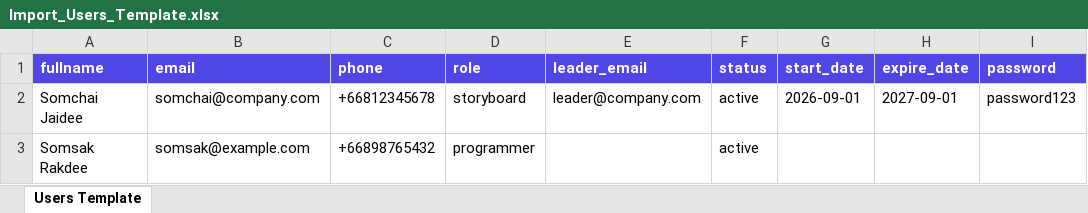
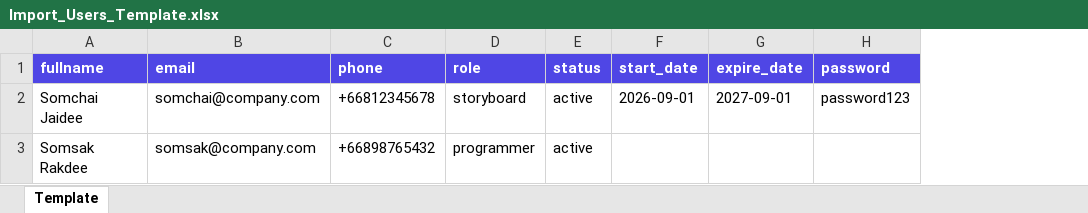
Before and after one commit to ChayanonChantapanth135/RNM-AUTH_deploy_ready, an Excel workbook: frontend/public/Import_Users_Template.xlsx, sheet Template, drawn as a sheet; values as stored, in another font and other column widths than the file's, no borders; the diff names each change by its address in the sheet, - before the commit and + after, or states it on an @@ line.

Commit message:
feat: add CSV and Excel templates for user import

```diff
--- a/frontend/public/Import_Users_Template.xlsx (sheet Template)
+++ b/frontend/public/Import_Users_Template.xlsx (sheet Template)
-sheet tab: Users Template
+sheet tab: Template
-column E (leader_email), row 2: leader@company.com
-B3 (email): somsak@example.com
+B3 (email): somsak@company.com
```
Also changed, not shown: 1 other file.
